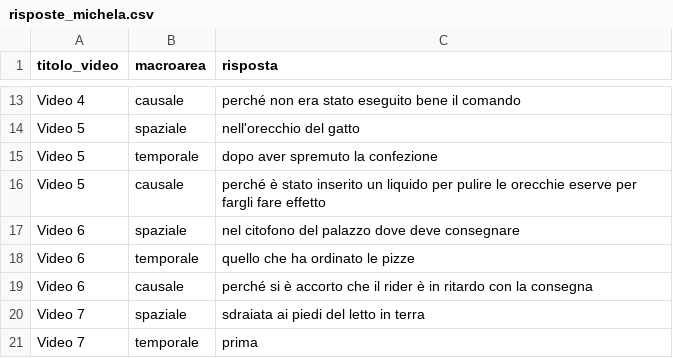
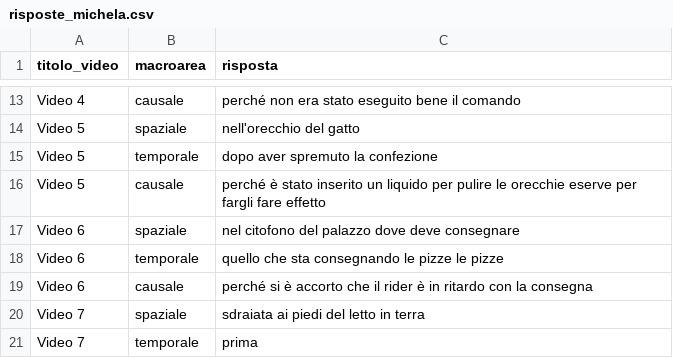
Before and after one commit to BlackCodingKitten/MAIA-AV, a CSV file: data/vsv/raw_human_answers/risposte_michela.csv, drawn as a sheet; only a part is shown, gaps mark what is left out.

```diff
--- a/data/vsv/raw_human_answers/risposte_michela.csv
+++ b/data/vsv/raw_human_answers/risposte_michela.csv
@@ -17,3 +17,3 @@
 "Video 6";"spaziale";"nel citofono del palazzo dove deve consegnare"
-"Video 6";"temporale";"quello che ha ordinato le pizze"
+"Video 6";"temporale";"quello che sta consegnando le pizze le pizze"
 "Video 6";"causale";"perché si è accorto che il rider è in ritardo con la consegna"
```
Also changed, not shown: data/vsv/raw_human_answers/risposte_eli.csv.
